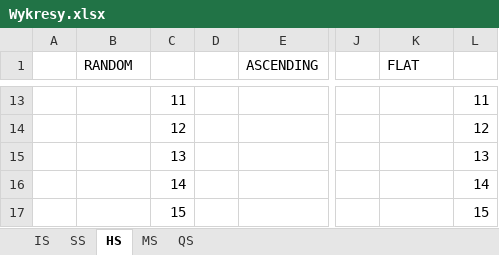
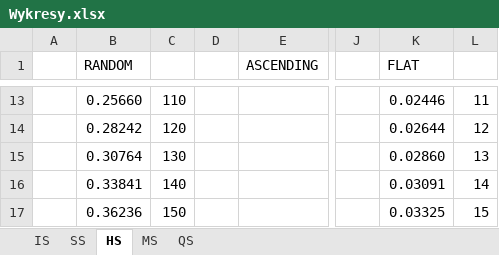
Before and after one commit to Robotos07/algorytmy_sortowania, an Excel workbook: Wykresy.xlsx, sheet HS, drawn as a sheet; only a part is shown, gaps mark what is left out; values as stored, in another font and other column widths than the file's, no borders; charts and pictures not drawn; the diff covers the shown part only; the diff names each change by its address in the sheet, - before the commit and + after, or states it on an @@ line.

```diff
--- a/Wykresy.xlsx (sheet HS)
+++ b/Wykresy.xlsx (sheet HS)
-B13 (RANDOM): (empty)
+B13 (RANDOM): 0.25660
-C13: 11
+C13: 110
-K13 (FLAT): (empty)
+K13 (FLAT): 0.02446
-B14 (RANDOM): (empty)
+B14 (RANDOM): 0.28242
-C14: 12
+C14: 120
-K14 (FLAT): (empty)
+K14 (FLAT): 0.02644
-B15 (RANDOM): (empty)
+B15 (RANDOM): 0.30764
-C15: 13
+C15: 130
-K15 (FLAT): (empty)
+K15 (FLAT): 0.02860
-B16 (RANDOM): (empty)
+B16 (RANDOM): 0.33841
-C16: 14
+C16: 140
-K16 (FLAT): (empty)
+K16 (FLAT): 0.03091
-B17 (RANDOM): (empty)
+B17 (RANDOM): 0.36236
-C17: 15
+C17: 150
-K17 (FLAT): (empty)
+K17 (FLAT): 0.03325
```
Also changed, not shown: 30 edited cells elsewhere in this sheet, sheet IS, sheet SS, charts or pictures, 1 other file.
